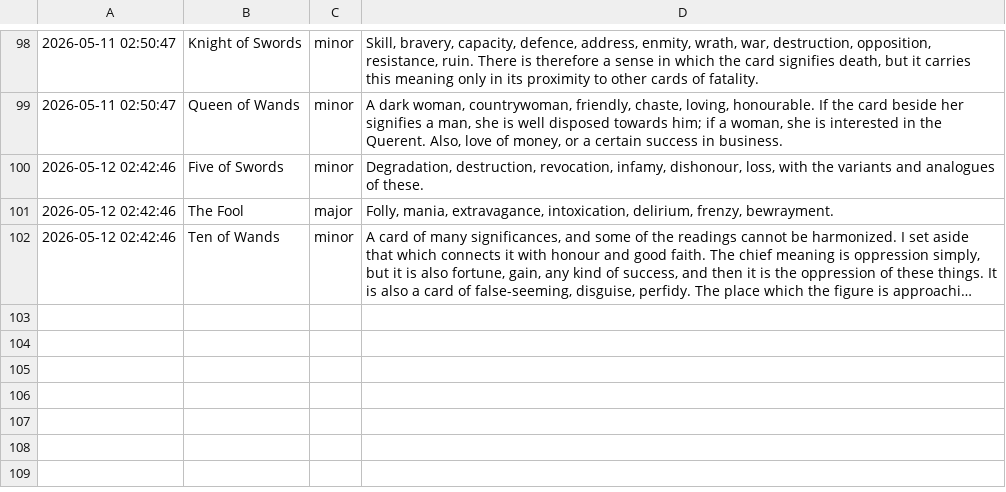
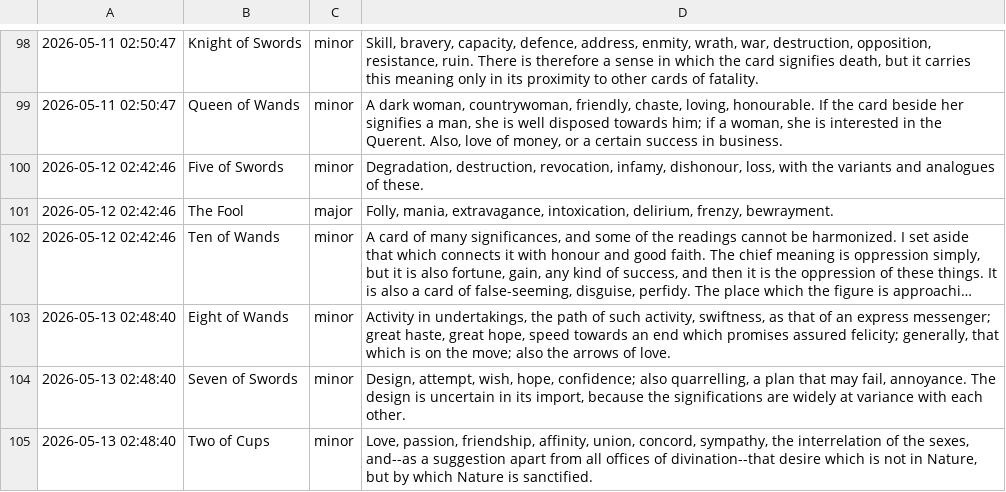
Before and after one commit to prakhar-upadhyay/Daily-Tarot-Scrapper, a CSV file: data_log.csv, drawn as a sheet; only a part is shown, gaps mark what is left out; long unchanged cells end in …; the diff names each change by its address in the sheet, - before the commit and + after, or states it on an @@ line.

```diff
--- a/data_log.csv
+++ b/data_log.csv
+row 103: 2026-05-13 02:48:40 | Eight of Wands | minor | Activity in undertakings, the path of such activity, swiftness, as that of an express messenger; great haste, great hope, speed towards an end which promises assured felicity; generally, that which is on the move; also the arrows of love.
+row 104: 2026-05-13 02:48:40 | Seven of Swords | minor | Design, attempt, wish, hope, confidence; also quarrelling, a plan that may fail, annoyance. The design is uncertain in its import, because the significations are widely at variance with each other.
+row 105: 2026-05-13 02:48:40 | Two of Cups | minor | Love, passion, friendship, affinity, union, concord, sympathy, the interrelation of the sexes, and--as a suggestion apart from all offices of divination--that desire which is not in Nature, but by which Nature is sanctified.
```
